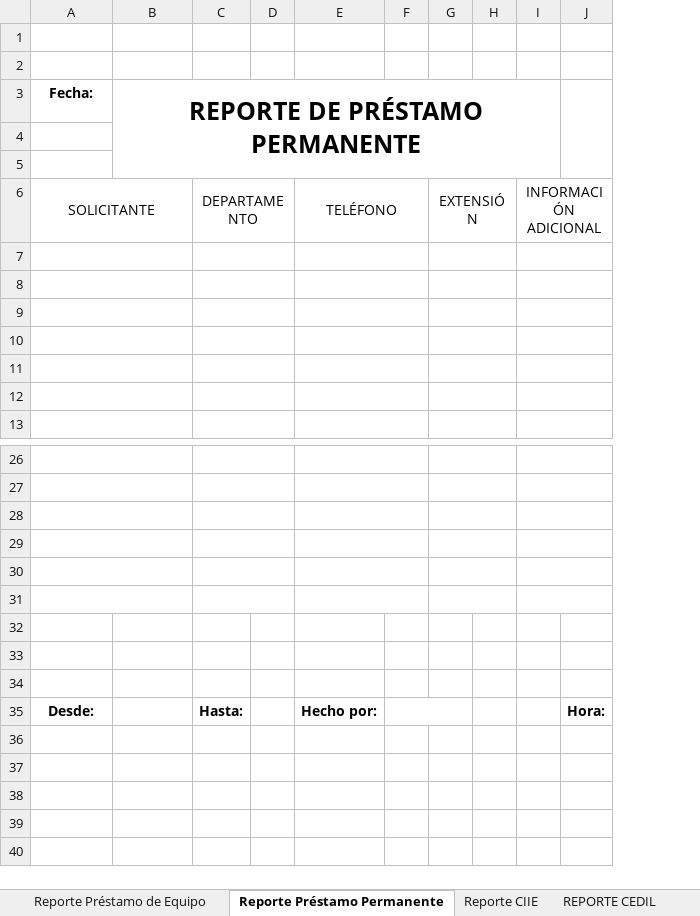
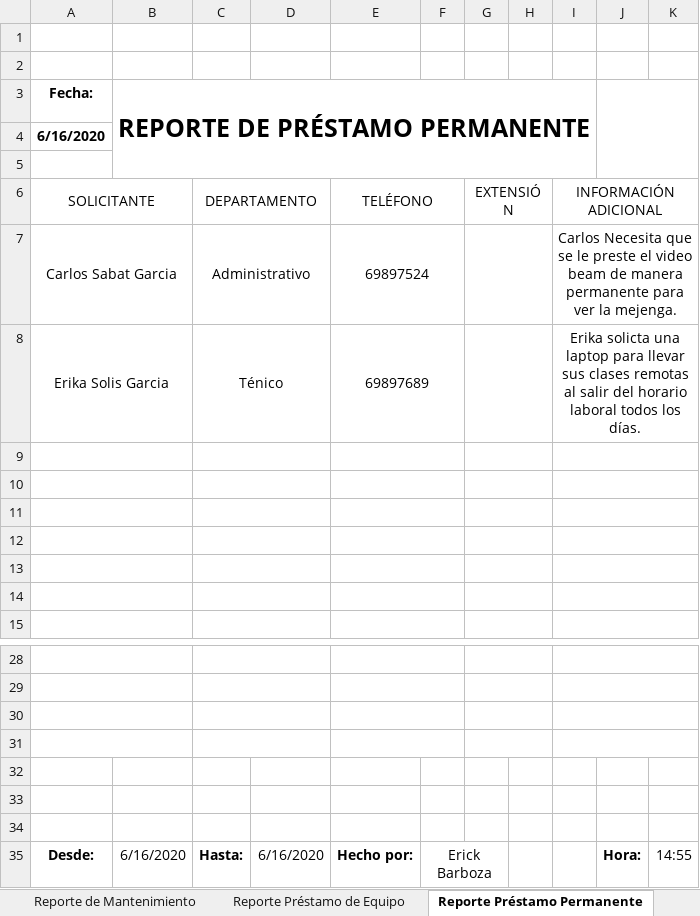
Before and after one commit to Danielmq27/analisis-2, an Excel workbook: Reportes/Reporteria.xlsx, sheet Reporte Préstamo Permanente, drawn as a sheet; only a part is shown, gaps mark what is left out; values as stored, in another font and other column widths than the file's, no borders; charts and pictures not drawn; removed rows and columns are numbered as before the commit, all else as after; the diff names each change by its address in the sheet, - before the commit and + after, or states it on an @@ line.

Commit message:
ACTUALIZACIÓN REPORTES  2.0

```diff
--- a/Reportes/Reporteria.xlsx (sheet Reporte Préstamo Permanente)
+++ b/Reportes/Reporteria.xlsx (sheet Reporte Préstamo Permanente)
-sheet tab: REPORTE CEDIL
-column D, empty
+column D, row 35: 6/16/2020
-column F, empty
+column F, row 35: Erick Barboza
+column K, row 35: 14:55
-A4 (Fecha:): (empty)
+A4 (Fecha:): 6/16/2020
+row 7: Carlos Sabat Garcia |  | Administrativo |  | 69897524 |  |  |  | Carlos Necesita que se le preste el video beam de manera permanente para ver la mejenga.
+row 8: Erika Solis Garcia |  | Ténico |  | 69897689 |  |  |  | Erika solicta una laptop para llevar sus clases remotas al salir del horario laboral todos los días.
-A30:B30 merged
-C30:D30 merged
-E30:F30 merged
-G30:H30 merged
-I30:J30 merged
-A31:B31 merged
-C31:D31 merged
-E31:F31 merged
-G31:H31 merged
-I31:J31 merged
-row 33: (empty)
-row 34: (empty)
-B35 (REPORTE DE PRÉSTAMO PERMANENTE): (empty)
+B35 (REPORTE DE PRÉSTAMO PERMANENTE): 6/16/2020
```
Also changed, not shown: sheet Reporte Préstamo de Equipo, sheet Reporte CIIE, sheet Reporte Préstamo Audiovisual, sheet REPORTE AUDITORIA CIIE, sheet Reporte de Mantenimiento, sheet REPORTE AUDIT PREST PERMANENT, 1 more sheet, other sheet tabs, charts or pictures, 22 other files.
